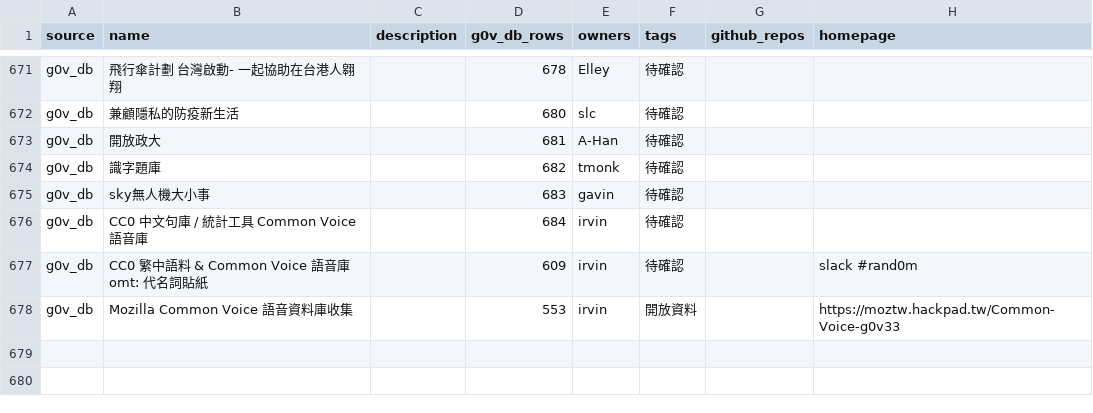
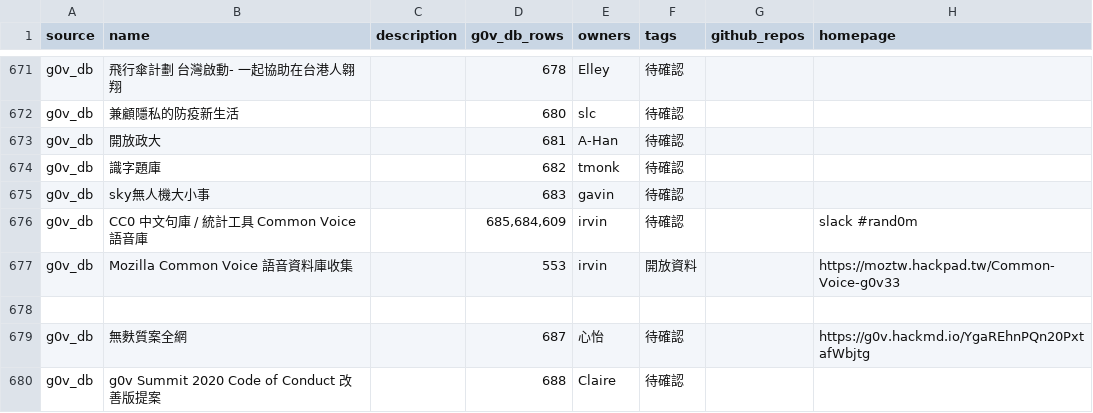
Before and after one commit to chunyenHuang/awesome-g0v-projects, a CSV file: data/projects.csv, drawn as a sheet; only a part is shown, gaps mark what is left out; the diff covers the shown part only.

```diff
--- a/data/projects.csv
+++ b/data/projects.csv
@@ -675,4 +675,6 @@ source,name,description,g0v_db_rows,owners,tags,github_repos,homepage
 "g0v_db","sky無人機大小事",,"683","gavin","待確認",,
-"g0v_db","CC0 中文句庫 / 統計工具 Common Voice 語音庫",,"684","irvin","待確認",,
-"g0v_db","CC0 繁中語料 & Common Voice 語音庫 omt: 代名詞貼紙",,"609","irvin","待確認",,"slack #rand0m"
+"g0v_db","CC0 中文句庫 / 統計工具 Common Voice 語音庫",,"685,684,609","irvin","待確認",,"slack #rand0m"
 "g0v_db","Mozilla Common Voice 語音資料庫收集",,"553","irvin","開放資料",,"https://moztw.hackpad.tw/Common-Voice-g0v33"
+
+"g0v_db","無麩質案全網",,"687","心怡","待確認",,"https://g0v.hackmd.io/YgaREhnPQn20PxtafWbjtg"
+"g0v_db","g0v Summit 2020 Code of Conduct 改善版提案",,"688","Claire","待確認",,
```
Also changed, not shown: 6 added rows and 4 edited cells elsewhere in this file, data/owners.csv.
